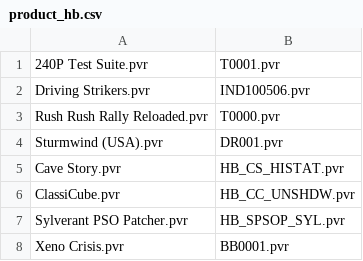
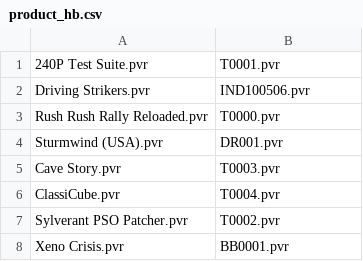
Before and after one commit to Cl0v3rDev/openMenu_imagedb, a CSV file: catalogues/product_hb.csv, drawn as a sheet.

Commit message:
Turns out the DAT editing tool doesn't like weird serial numbers. Changing the homebrew apps to use more standard ones so that other things won't break.

```diff
--- a/catalogues/product_hb.csv
+++ b/catalogues/product_hb.csv
@@ -4,5 +4,5 @@ Rush Rush Rally Reloaded.pvr,T0000.pvr
 Sturmwind (USA).pvr,DR001.pvr
-Cave Story.pvr,HB_CS_HISTAT.pvr
-ClassiCube.pvr,HB_CC_UNSHDW.pvr
-Sylverant PSO Patcher.pvr,HB_SPSOP_SYL.pvr
+Cave Story.pvr,T0003.pvr
+ClassiCube.pvr,T0004.pvr
+Sylverant PSO Patcher.pvr,T0002.pvr
 Xeno Crisis.pvr,BB0001.pvr
```
